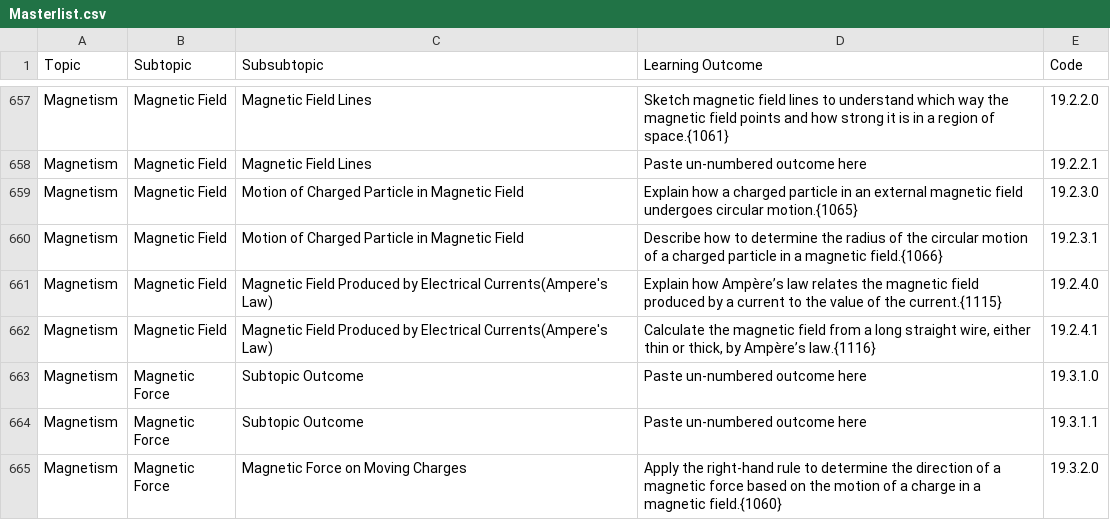
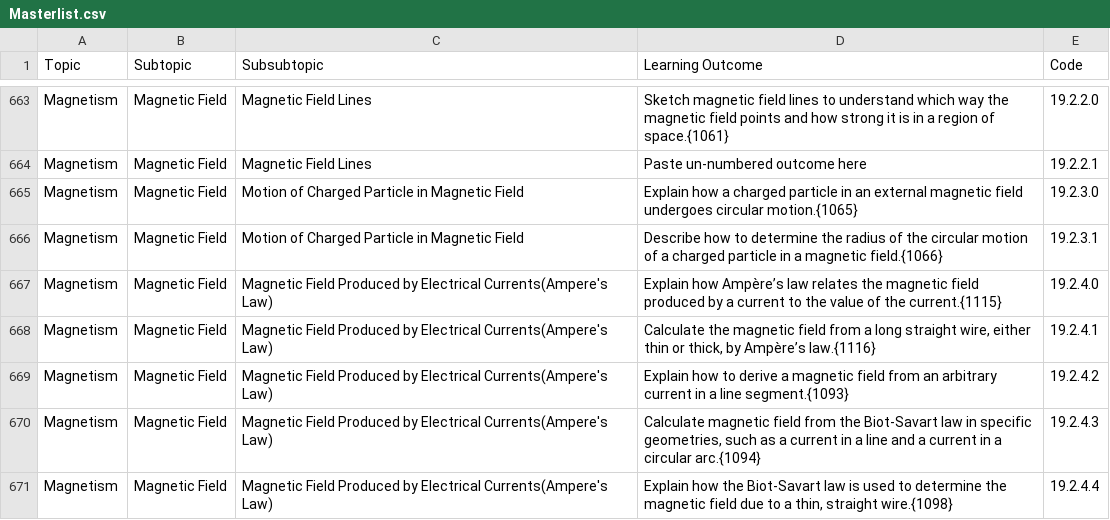
Before and after one commit to open-resources/learning_outcomes, a CSV file: Masterlist.csv, drawn as a sheet; only a part is shown, gaps mark what is left out; the shorter side is filled out with more unchanged rows; the diff covers the shown part only; the diff names each change by its address in the sheet, - before the commit and + after, or states it on an @@ line.

```diff
--- a/Masterlist.csv
+++ b/Masterlist.csv
+row 669: Magnetism | Magnetic Field | Magnetic Field Produced by Electrical Currents(Ampere's Law) | Explain how to derive a magnetic field from an arbitrary current in a line segment.{1093} | 19.2.4.2
+row 670: Magnetism | Magnetic Field | Magnetic Field Produced by Electrical Currents(Ampere's Law) | Calculate magnetic field from the Biot-Savart law in specific geometries, such as a current in a line and a current in a circular arc.{1094} | 19.2.4.3
+row 671: Magnetism | Magnetic Field | Magnetic Field Produced by Electrical Currents(Ampere's Law) | Explain how the Biot-Savart law is used to determine the magnetic field due to a thin, straight wire.{1098} | 19.2.4.4
```
Also changed, not shown: 11 added rows and 1 removed row elsewhere in this file.
